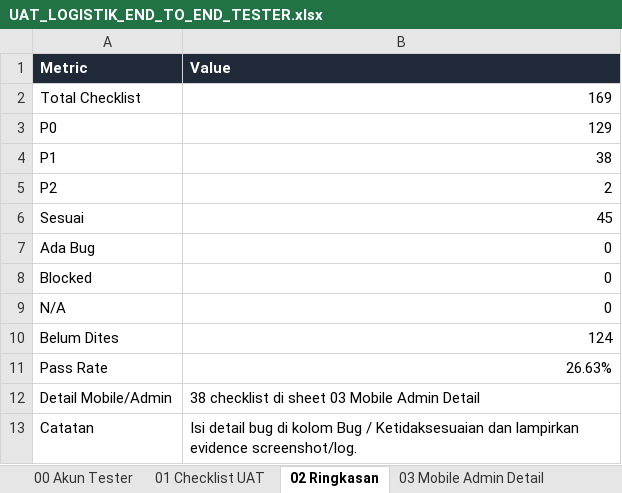
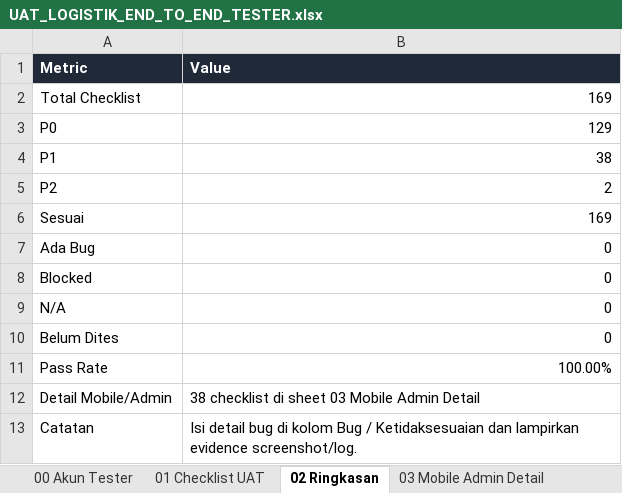
Before and after one commit to selvianamutik/logistik-admin-panel, an Excel workbook: artifacts/uat/UAT_LOGISTIK_END_TO_END_TESTER.xlsx, sheet 02 Ringkasan, drawn as a sheet; values as stored, in another font and other column widths than the file's, no borders; table styles not drawn; the diff names each change by its address in the sheet, - before the commit and + after, or states it on an @@ line.

```diff
--- a/artifacts/uat/UAT_LOGISTIK_END_TO_END_TESTER.xlsx (sheet 02 Ringkasan)
+++ b/artifacts/uat/UAT_LOGISTIK_END_TO_END_TESTER.xlsx (sheet 02 Ringkasan)
-B6 (Value): 45
+B6 (Value): 169
-B10 (Value): 124
+B10 (Value): 0
-B11 (Value): 26.63%
+B11 (Value): 100.00%
```
Also changed, not shown: sheet 01 Checklist UAT, sheet 03 Mobile Admin Detail, artifacts/uat/UAT_LOGISTIK_END_TO_END.xlsx, 1 other file.
